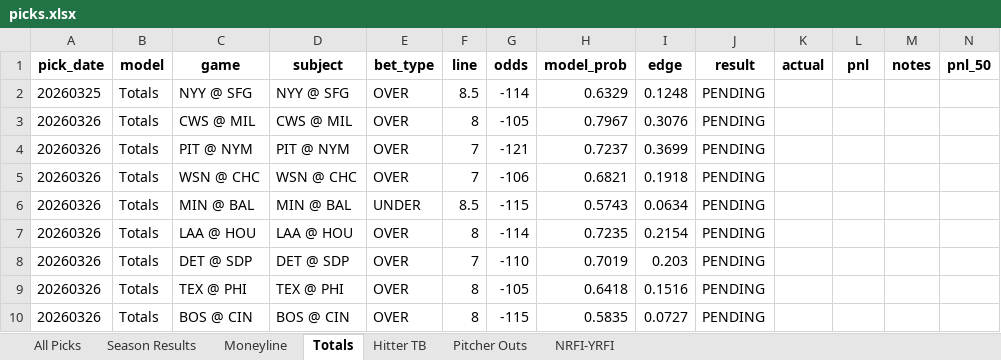
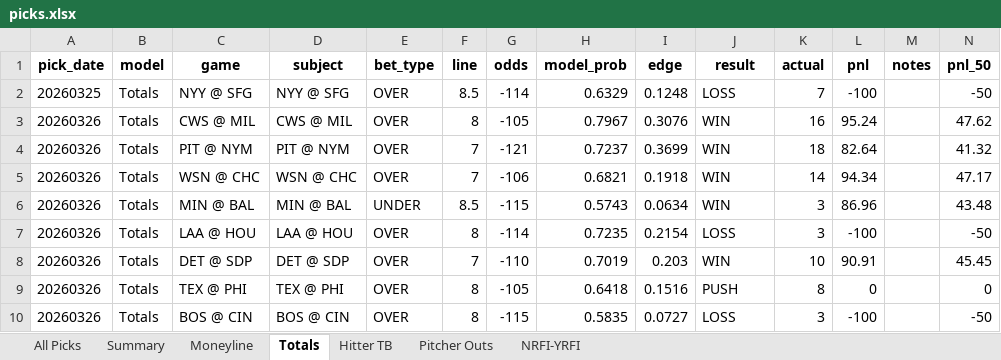
Before and after one commit to seanpfarrell12-sys/baseball-models, an Excel workbook: tracking/picks.xlsx, sheet Totals, drawn as a sheet; only a part is shown; values as stored, in another font and other column widths than the file's, no borders; the diff covers the shown part only; the diff names each change by its address in the sheet, - before the commit and + after, or states it on an @@ line.

```diff
--- a/tracking/picks.xlsx (sheet Totals)
+++ b/tracking/picks.xlsx (sheet Totals)
-sheet tab: Season Results
+sheet tab: Summary
-J2 (result): PENDING
+J2 (result): LOSS
-K2 (actual): (empty)
+K2 (actual): 7
-L2 (pnl): (empty)
+L2 (pnl): -100
-N2 (pnl_50): (empty)
+N2 (pnl_50): -50
-J3:J6 (result): PENDING
+J3:J6 (result): WIN
-K3 (actual): (empty)
+K3 (actual): 16
-L3 (pnl): (empty)
+L3 (pnl): 95.24
-N3 (pnl_50): (empty)
+N3 (pnl_50): 47.62
-K4 (actual): (empty)
+K4 (actual): 18
-L4 (pnl): (empty)
+L4 (pnl): 82.64
-N4 (pnl_50): (empty)
+N4 (pnl_50): 41.32
-K5 (actual): (empty)
+K5 (actual): 14
-L5 (pnl): (empty)
+L5 (pnl): 94.34
-N5 (pnl_50): (empty)
+N5 (pnl_50): 47.17
-K6:K7 (actual): (empty)
+K6:K7 (actual): 3
-L6 (pnl): (empty)
+L6 (pnl): 86.96
-N6 (pnl_50): (empty)
+N6 (pnl_50): 43.48
-J7 (result): PENDING
+J7 (result): LOSS
-L7 (pnl): (empty)
+L7 (pnl): -100
-N7 (pnl_50): (empty)
+N7 (pnl_50): -50
-J8 (result): PENDING
+J8 (result): WIN
-K8 (actual): (empty)
+K8 (actual): 10
-L8 (pnl): (empty)
+L8 (pnl): 90.91
-N8 (pnl_50): (empty)
+N8 (pnl_50): 45.45
-J9 (result): PENDING
+J9 (result): PUSH
-K9 (actual): (empty)
+K9 (actual): 8
-L9 (pnl): (empty)
+L9 (pnl): 0
-N9 (pnl_50): (empty)
+N9 (pnl_50): 0
-J10 (result): PENDING
+J10 (result): LOSS
-K10 (actual): (empty)
+K10 (actual): 3
-L10 (pnl): (empty)
+L10 (pnl): -100
-N10 (pnl_50): (empty)
+N10 (pnl_50): -50
```
Also changed, not shown: 24 edited cells elsewhere in this sheet, sheet Summary, sheet All Picks, sheet NRFI-YRFI, sheet Hitter TB, sheet Moneyline, sheet Pitcher Outs, 2 other files.
